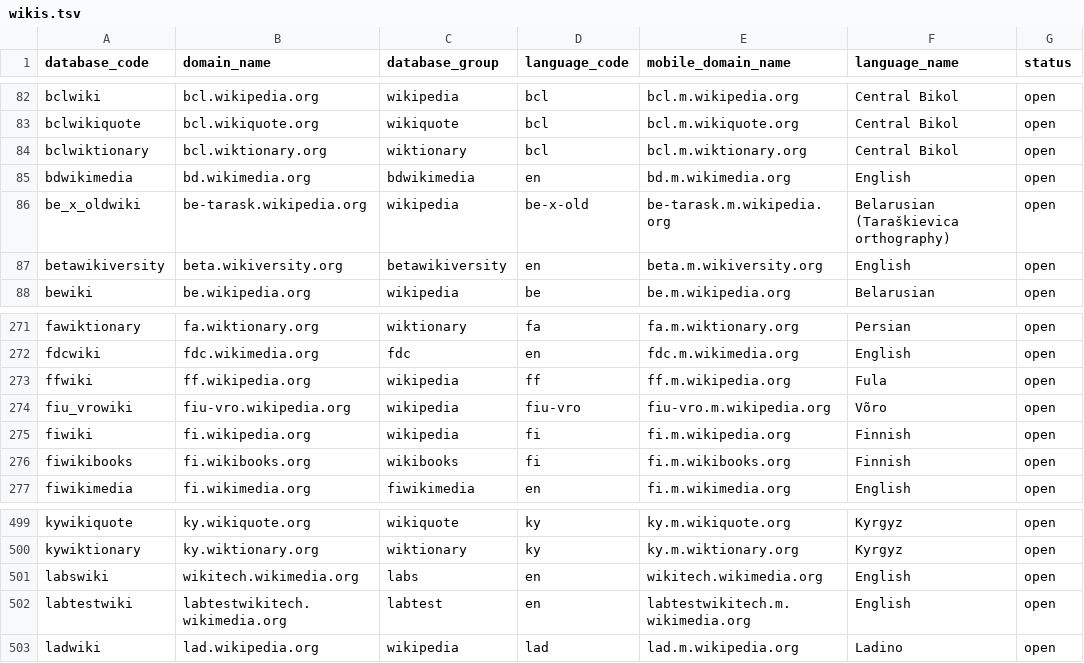
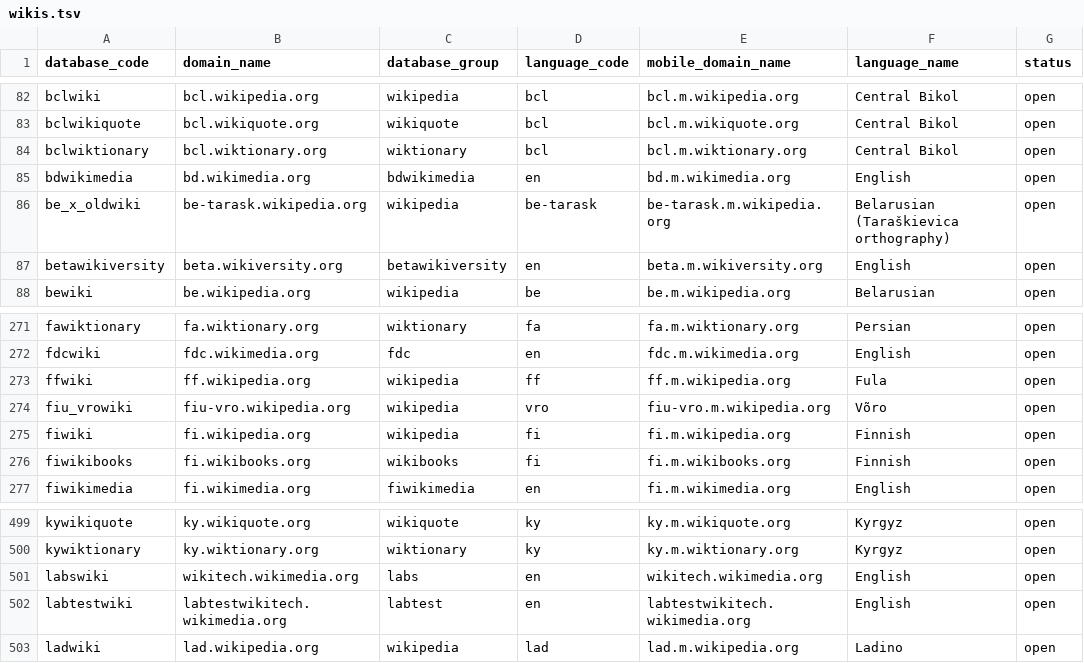
Before and after one commit to wikimedia-research/canonical-data, a TSV file: wiki/wikis.tsv, drawn as a sheet; only a part is shown, gaps mark what is left out; the diff covers the shown part only; the diff names each change by its address in the sheet, - before the commit and + after, or states it on an @@ line.

Commit message:
wiki: Fix Test Wikitech's mobile domain and regenerate
The regeneration also:
* Added 1 new wiki (tlywiki)
* Changed the language codes of 13 projects from their non-standard
  language subdomains to their ISO 693 codes

Bug: T344080

```diff
--- a/wiki/wikis.tsv
+++ b/wiki/wikis.tsv
-D86 (language_code): be-x-old
+D86 (language_code): be-tarask
-D274 (language_code): fiu-vro
+D274 (language_code): vro
-E502 (mobile_domain_name): labtestwikitech.m.wikimedia.org
+E502 (mobile_domain_name): labtestwikitech.wikimedia.org
```
Also changed, not shown: 1 added row and 18 edited cells elsewhere in this file, 1 other file.
